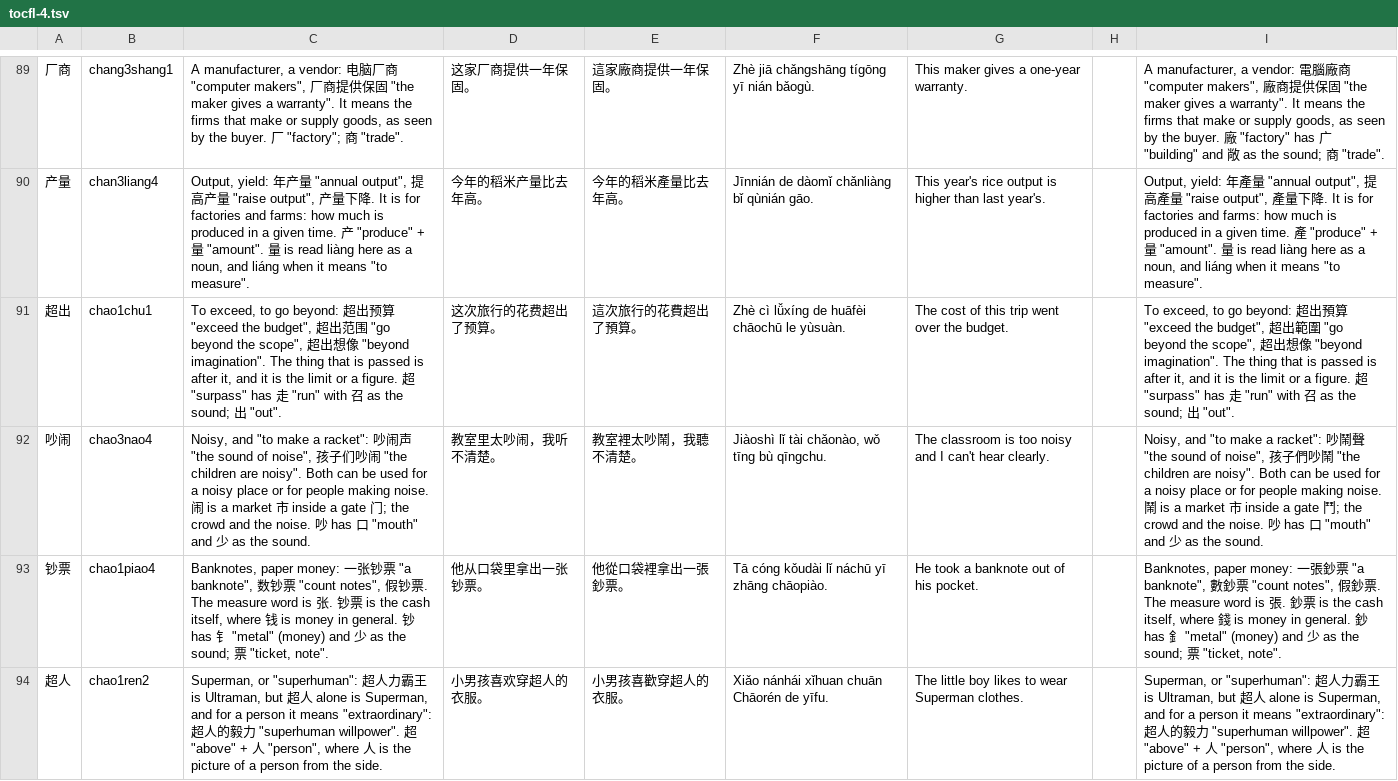
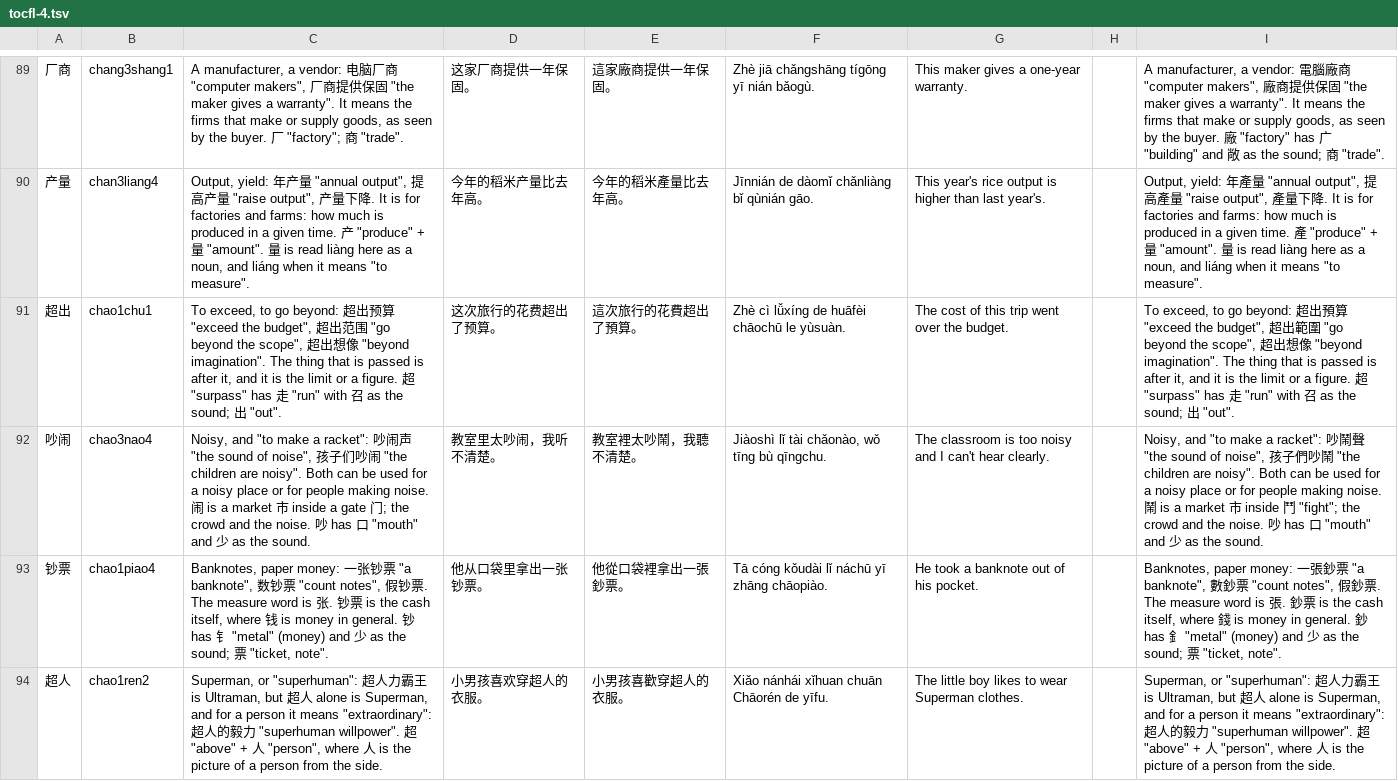
Before and after one commit to BunnyApocalypse/yutu-chinese, a TSV file: data/notes/tocfl-4.tsv, drawn as a sheet; only a part is shown, gaps mark what is left out; the diff names each change by its address in the sheet, - before the commit and + after, or states it on an @@ line.

```diff
--- a/data/notes/tocfl-4.tsv
+++ b/data/notes/tocfl-4.tsv
-I92: …inside a gate 鬥; the crowd…
+I92: …inside 鬥 "fight"; the crowd…
```
Also changed, not shown: data/notes/hsk-3.0-4.tsv.
